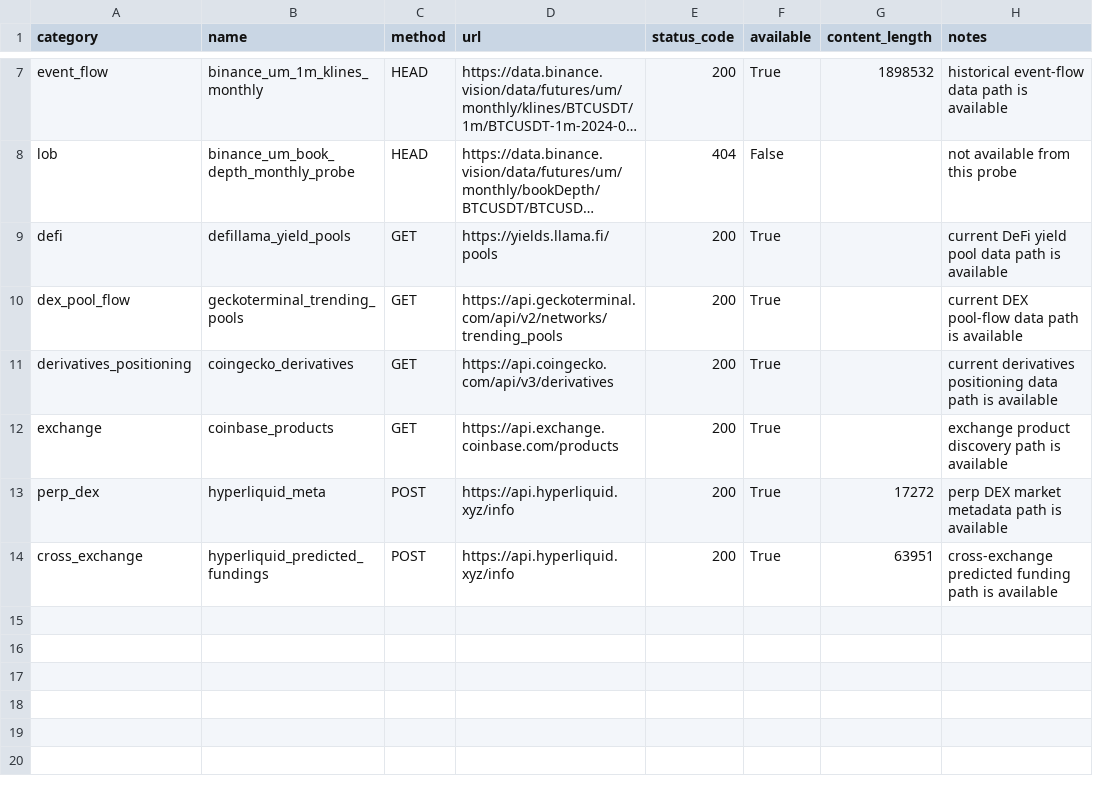
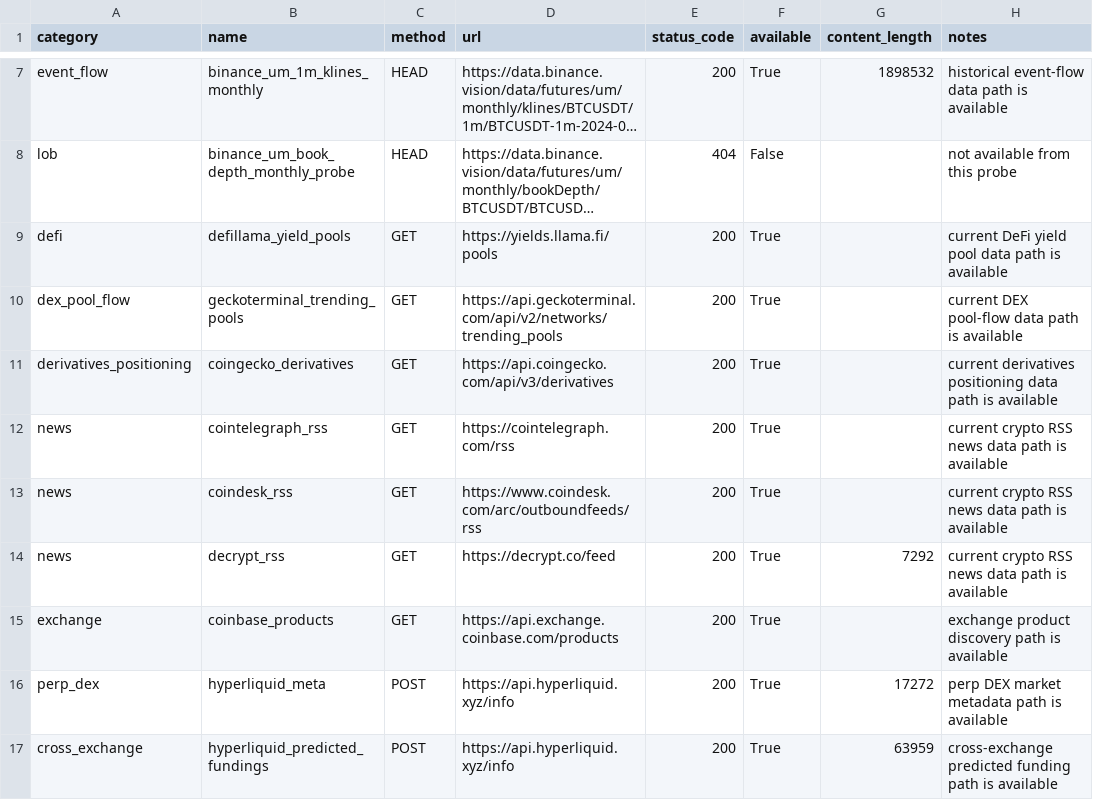
Before and after one commit to tomato414941/alpha-os, a CSV file: strategies/data_source_probe.csv, drawn as a sheet; only a part is shown, gaps mark what is left out; long unchanged cells end in ….

```diff
--- a/strategies/data_source_probe.csv
+++ b/strategies/data_source_probe.csv
@@ -11,4 +11,7 @@ dex_pool_flow,geckoterminal_trending_pools,GET,https://api.geckoterminal.com/api
 derivatives_positioning,coingecko_derivatives,GET,https://api.coingecko.com/api/v3/derivatives,200,True,,current derivatives positioning data path is available
+news,cointelegraph_rss,GET,https://cointelegraph.com/rss,200,True,,current crypto RSS news data path is available
+news,coindesk_rss,GET,https://www.coindesk.com/arc/outboundfeeds/rss,200,True,,current crypto RSS news data path is available
+news,decrypt_rss,GET,https://decrypt.co/feed,200,True,7292,current crypto RSS news data path is available
 exchange,coinbase_products,GET,https://api.exchange.coinbase.com/products,200,True,,exchange product discovery path is available
 perp_dex,hyperliquid_meta,POST,https://api.hyperliquid.xyz/info,200,True,17272,perp DEX market metadata path is available
-cross_exchange,hyperliquid_predicted_fundings,POST,https://api.hyperliquid.xyz/info,200,True,63951,cross-exchange predicted funding path is available
+cross_exchange,hyperliquid_predicted_fundings,POST,https://api.hyperliquid.xyz/info,200,True,63959,cross-exchange predicted funding path is available
```
Also changed, not shown: strategies/current_alpha_stack.csv, 10 other files.
